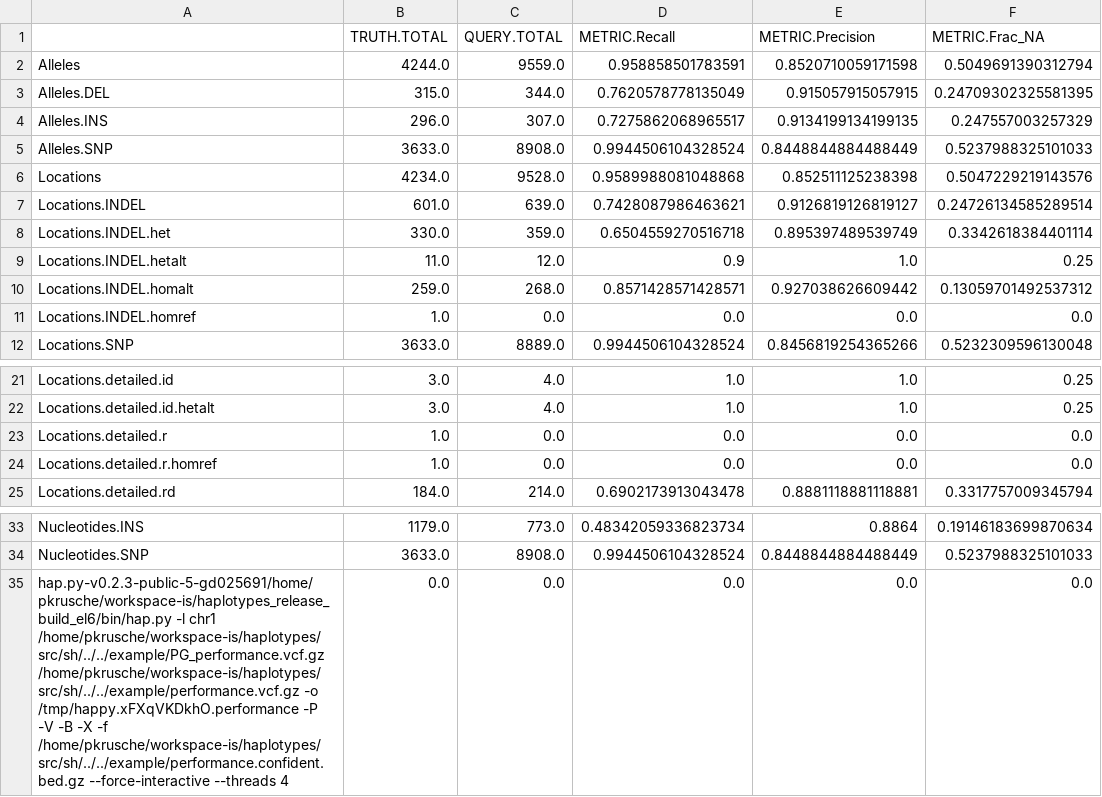
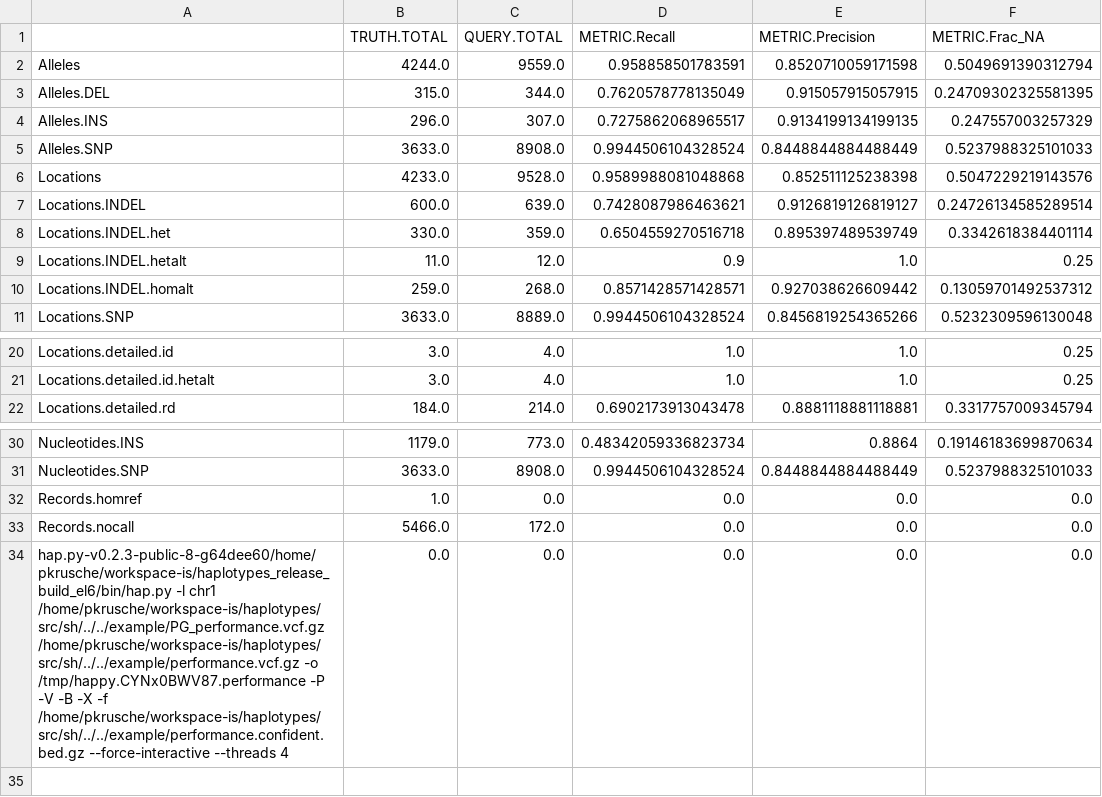
Before and after one commit to Illumina/hap.py, a CSV file: example/integration/integrationtest.performance.summary.csv, drawn as a sheet; only a part is shown, gaps mark what is left out.

```diff
--- a/example/integration/integrationtest.performance.summary.csv
+++ b/example/integration/integrationtest.performance.summary.csv
@@ -5,4 +5,4 @@ Alleles.INS,296.0,307.0,0.7275862068965517,0.9134199134199135,0.247557003257329
 Alleles.SNP,3633.0,8908.0,0.9944506104328524,0.8448844884488449,0.5237988325101033
-Locations,4234.0,9528.0,0.9589988081048868,0.852511125238398,0.5047229219143576
-Locations.INDEL,601.0,639.0,0.7428087986463621,0.9126819126819127,0.24726134585289514
+Locations,4233.0,9528.0,0.9589988081048868,0.852511125238398,0.5047229219143576
+Locations.INDEL,600.0,639.0,0.7428087986463621,0.9126819126819127,0.24726134585289514
 Locations.INDEL.het,330.0,359.0,0.6504559270516718,0.895397489539749,0.3342618384401114
@@ -10,3 +10,2 @@ Locations.INDEL.hetalt,11.0,12.0,0.9,1.0,0.25
 Locations.INDEL.homalt,259.0,268.0,0.8571428571428571,0.927038626609442,0.13059701492537312
-Locations.INDEL.homref,1.0,0.0,0.0,0.0,0.0
 Locations.SNP,3633.0,8889.0,0.9944506104328524,0.8456819254365266,0.5232309596130048
@@ -22,4 +21,2 @@ Locations.detailed.id,3.0,4.0,1.0,1.0,0.25
 Locations.detailed.id.hetalt,3.0,4.0,1.0,1.0,0.25
-Locations.detailed.r,1.0,0.0,0.0,0.0,0.0
-Locations.detailed.r.homref,1.0,0.0,0.0,0.0,0.0
 Locations.detailed.rd,184.0,214.0,0.6902173913043478,0.8881118881118881,0.3317757009345794
@@ -34,2 +31,4 @@ Nucleotides.INS,1179.0,773.0,0.48342059336823734,0.8864,0.19146183699870634
 Nucleotides.SNP,3633.0,8908.0,0.9944506104328524,0.8448844884488449,0.5237988325101033
-hap.py-v0.2.3-public-5-gd025691/home/pkrusche/workspace-is/haplotypes_release_build_el6/bin/hap.py -l chr1 /home/pkrusche/workspace-is/haplotypes/src/sh/../../example/PG_performance.vcf.gz /home/pkrusche/workspace-is/haplotypes/src/sh/../../example/performance.vcf.gz -o /tmp/happy.xFXqVKDkhO.performance -P -V -B -X -f /home/pkrusche/workspace-is/haplotypes/src/sh/../../example/performance.confident.bed.gz --force-interactive --threads 4,0.0,0.0,0.0,0.0,0.0
+Records.homref,1.0,0.0,0.0,0.0,0.0
+Records.nocall,5466.0,172.0,0.0,0.0,0.0
+hap.py-v0.2.3-public-8-g64dee60/home/pkrusche/workspace-is/haplotypes_release_build_el6/bin/hap.py -l chr1 /home/pkrusche/workspace-is/haplotypes/src/sh/../../example/PG_performance.vcf.gz /home/pkrusche/workspace-is/haplotypes/src/sh/../../example/performance.vcf.gz -o /tmp/happy.CYNx0BWV87.performance -P -V -B -X -f /home/pkrusche/workspace-is/haplotypes/src/sh/../../example/performance.confident.bed.gz --force-interactive --threads 4,0.0,0.0,0.0,0.0,0.0
```
Also changed, not shown: 5 other files.
